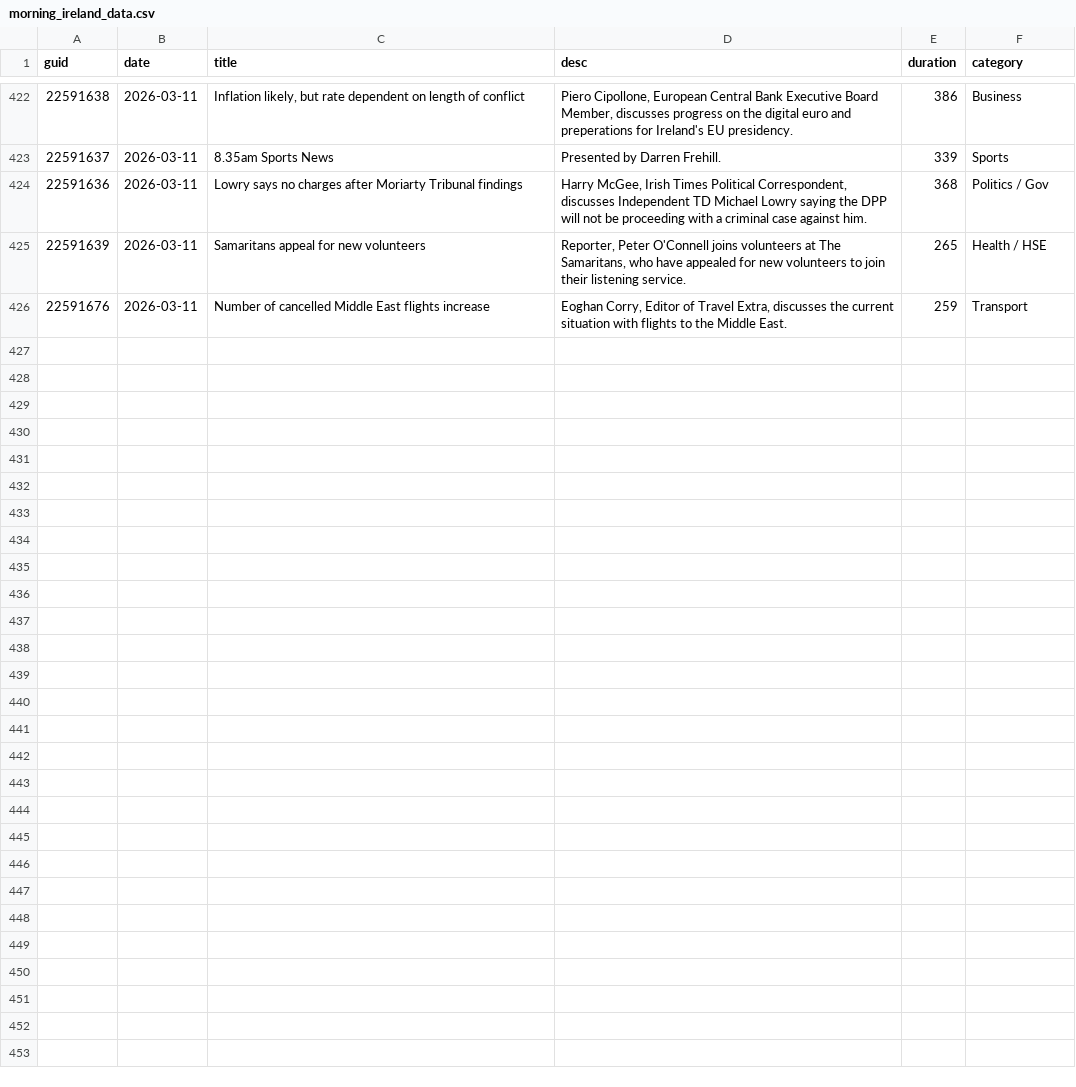
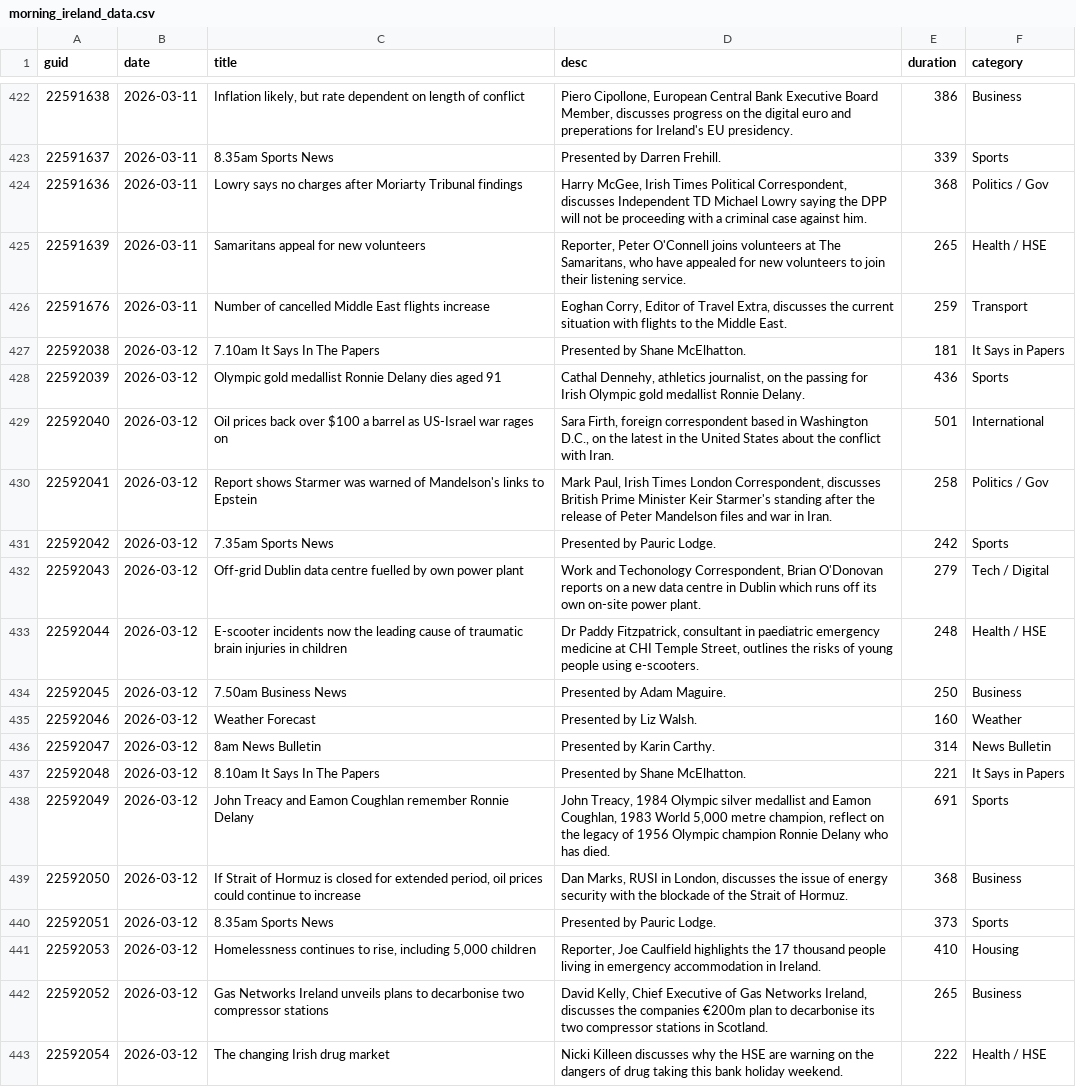
Before and after one commit to alexbbradley/morning-ireland, a CSV file: morning_ireland_data.csv, drawn as a sheet; only a part is shown, gaps mark what is left out.

```diff
--- a/morning_ireland_data.csv
+++ b/morning_ireland_data.csv
@@ -426 +426,18 @@ guid,date,title,desc,duration,category
 22591676,2026-03-11,Number of cancelled Middle East flights increase,"Eoghan Corry, Editor of Travel Extra, discusses the current situation with flights to the Middle East.",259,Transport
+22592038,2026-03-12,7.10am It Says In The Papers,Presented by Shane McElhatton.,181,It Says in Papers
+22592039,2026-03-12,Olympic gold medallist Ronnie Delany dies aged 91,"Cathal Dennehy, athletics journalist, on the passing for Irish Olympic gold medallist Ronnie Delany.",436,Sports
+22592040,2026-03-12,Oil prices back over $100 a barrel as US-Israel war rages on,"Sara Firth, foreign correspondent based in Washington D.C., on the latest in the United States about the conflict with Iran.",501,International
+22592041,2026-03-12,Report shows Starmer was warned of Mandelson's links to Epstein,"Mark Paul, Irish Times London Correspondent, discusses British Prime Minister Keir Starmer's standing after the release of Peter Mandelson files and war in Iran.",258,Politics / Gov
+22592042,2026-03-12,7.35am Sports News,Presented by Pauric Lodge.,242,Sports
+22592043,2026-03-12,Off-grid Dublin data centre fuelled by own power plant,"Work and Techonology Correspondent, Brian O'Donovan reports on a new data centre in Dublin which runs off its own on-site power plant.",279,Tech / Digital
+22592044,2026-03-12,E-scooter incidents now the leading cause of traumatic brain injuries in children,"Dr Paddy Fitzpatrick, consultant in paediatric emergency medicine at CHI Temple Street, outlines the risks of young people using e-scooters.",248,Health / HSE
+22592045,2026-03-12,7.50am Business News,Presented by Adam Maguire.,250,Business
+22592046,2026-03-12,Weather Forecast,Presented by Liz Walsh.,160,Weather
+22592047,2026-03-12,8am News Bulletin,Presented by Karin Carthy.,314,News Bulletin
+22592048,2026-03-12,8.10am It Says In The Papers,Presented by Shane McElhatton.,221,It Says in Papers
+22592049,2026-03-12,John Treacy and Eamon Coughlan remember Ronnie Delany,"John Treacy, 1984 Olympic silver medallist and Eamon Coughlan, 1983 World 5,000 metre champion, reflect on the legacy of 1956 Olympic champion Ronnie Delany who has died.",691,Sports
+22592050,2026-03-12,"If Strait of Hormuz is closed for extended period, oil prices could continue to increase","Dan Marks, RUSI in London, discusses the issue of energy security with the blockade of the Strait of Hormuz.",368,Business
+22592051,2026-03-12,8.35am Sports News,Presented by Pauric Lodge.,373,Sports
+22592053,2026-03-12,"Homelessness continues to rise, including 5,000 children","Reporter, Joe Caulfield highlights the 17 thousand people living in emergency accommodation in Ireland.",410,Housing
+22592052,2026-03-12,Gas Networks Ireland unveils plans to decarbonise two compressor stations,"David Kelly, Chief Executive of Gas Networks Ireland, discusses the companies €200m plan to decarbonise its two compressor stations in Scotland.",265,Business
+22592054,2026-03-12,The changing Irish drug market,Nicki Killeen discusses why the HSE are warning on the dangers of drug taking this bank holiday weekend.,222,Health / HSE
```
Also changed, not shown: 1 other file.
